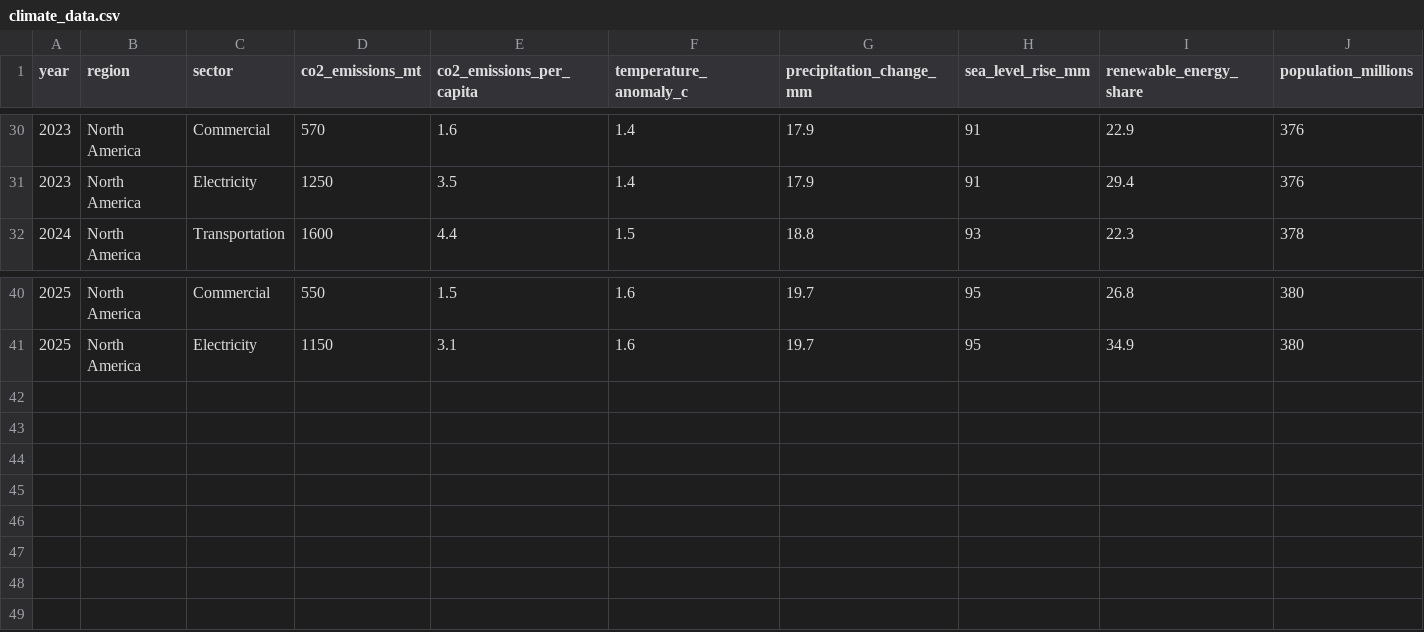
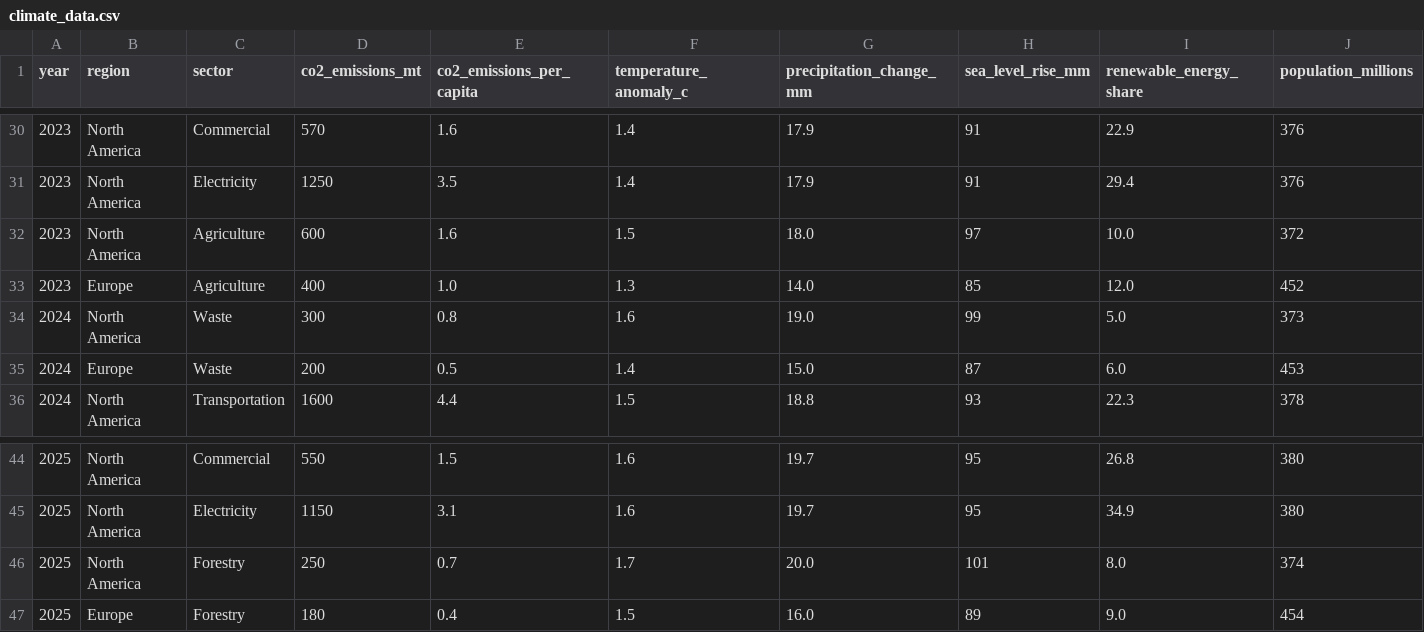
Before and after one commit to aadit11/Eco-Policy-Copilot, a CSV file: data/climate_data.csv, drawn as a sheet; only a part is shown, gaps mark what is left out; rows hold the shown columns only; the diff names each change by its address in the sheet, - before the commit and + after, or states it on an @@ line.

```diff
--- a/data/climate_data.csv
+++ b/data/climate_data.csv
+row 32: 2023 | North America | Agriculture | 600 | 1.6 | 1.5 | 18.0 | 97 | 10.0 | 372
+row 33: 2023 | Europe | Agriculture | 400 | 1.0 | 1.3 | 14.0 | 85 | 12.0 | 452
+row 34: 2024 | North America | Waste | 300 | 0.8 | 1.6 | 19.0 | 99 | 5.0 | 373
+row 35: 2024 | Europe | Waste | 200 | 0.5 | 1.4 | 15.0 | 87 | 6.0 | 453
+row 46: 2025 | North America | Forestry | 250 | 0.7 | 1.7 | 20.0 | 101 | 8.0 | 374
+row 47: 2025 | Europe | Forestry | 180 | 0.4 | 1.5 | 16.0 | 89 | 9.0 | 454
```
Also changed, not shown: data/economic_data.csv, data/energy_data.csv, 11 other files.
